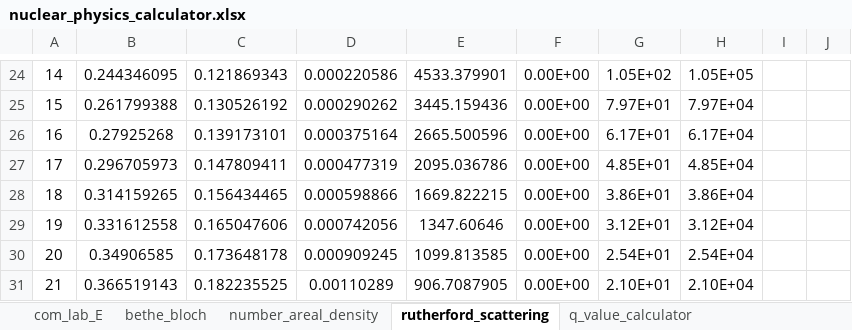
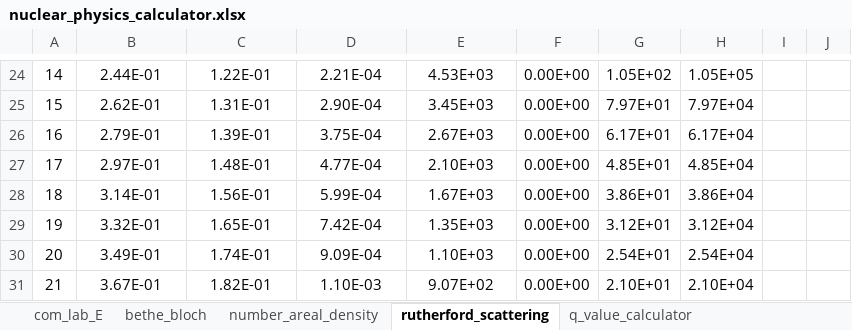
Before and after one commit to Charlie-BrownGT/Charlie-BrownGT.github.io, an Excel workbook: assets/nuclear_physics_calculator.xlsx, sheet rutherford_scattering, drawn as a sheet; only a part is shown, gaps mark what is left out; values as stored, in another font and other column widths than the file's, no borders; charts and pictures not drawn; the diff covers the shown part only; the diff names each change by its address in the sheet, - before the commit and + after, or states it on an @@ line.

```diff
--- a/assets/nuclear_physics_calculator.xlsx (sheet rutherford_scattering)
+++ b/assets/nuclear_physics_calculator.xlsx (sheet rutherford_scattering)
-B24: 0.244346095
+B24: 2.44E-01
-C24: 0.121869343
+C24: 1.22E-01
-D24: 0.000220586
+D24: 2.21E-04
-E24: 4533.379901
+E24: 4.53E+03
-B25: 0.261799388
+B25: 2.62E-01
-C25: 0.130526192
+C25: 1.31E-01
-D25: 0.000290262
+D25: 2.90E-04
-E25: 3445.159436
+E25: 3.45E+03
-B26: 0.27925268
+B26: 2.79E-01
-C26: 0.139173101
+C26: 1.39E-01
-D26: 0.000375164
+D26: 3.75E-04
-E26: 2665.500596
+E26: 2.67E+03
-B27: 0.296705973
+B27: 2.97E-01
-C27: 0.147809411
+C27: 1.48E-01
-D27: 0.000477319
+D27: 4.77E-04
-E27: 2095.036786
+E27: 2.10E+03
-B28: 0.314159265
+B28: 3.14E-01
-C28: 0.156434465
+C28: 1.56E-01
-D28: 0.000598866
+D28: 5.99E-04
-E28: 1669.822215
+E28: 1.67E+03
-B29: 0.331612558
+B29: 3.32E-01
-C29: 0.165047606
+C29: 1.65E-01
-D29: 0.000742056
+D29: 7.42E-04
-E29: 1347.60646
+E29: 1.35E+03
-B30: 0.34906585
+B30: 3.49E-01
-C30: 0.173648178
+C30: 1.74E-01
-D30: 0.000909245
+D30: 9.09E-04
-E30: 1099.813585
+E30: 1.10E+03
-B31: 0.366519143
+B31: 3.67E-01
-C31: 0.182235525
+C31: 1.82E-01
-D31: 0.00110289
+D31: 1.10E-03
-E31: 906.7087905
+E31: 9.07E+02
```
Also changed, not shown: 696 edited cells and cell formats elsewhere in this sheet, sheet number_areal_density, sheet bethe_bloch, sheet com_lab_E, other sheet tabs, charts or pictures.
